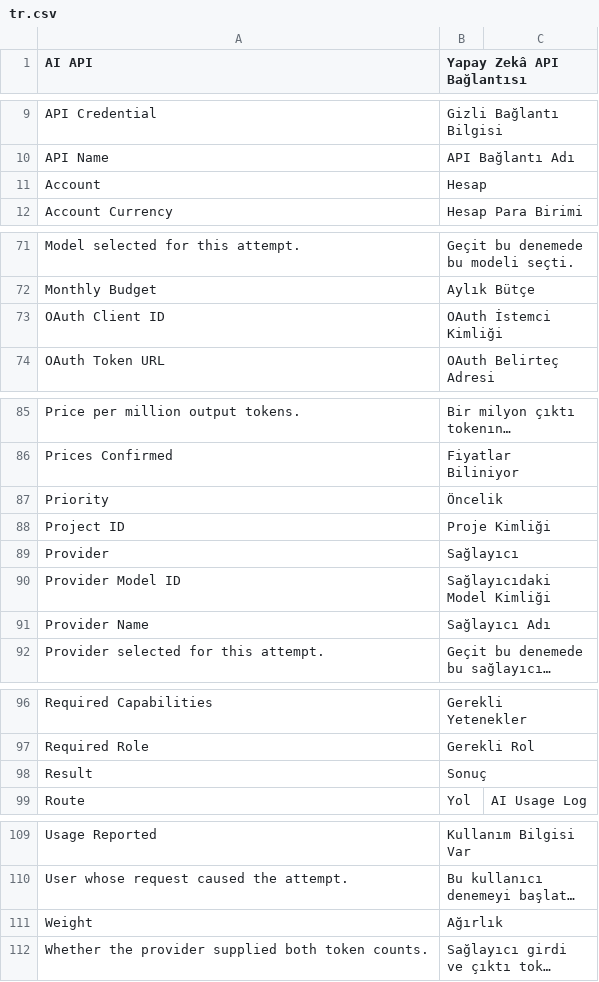
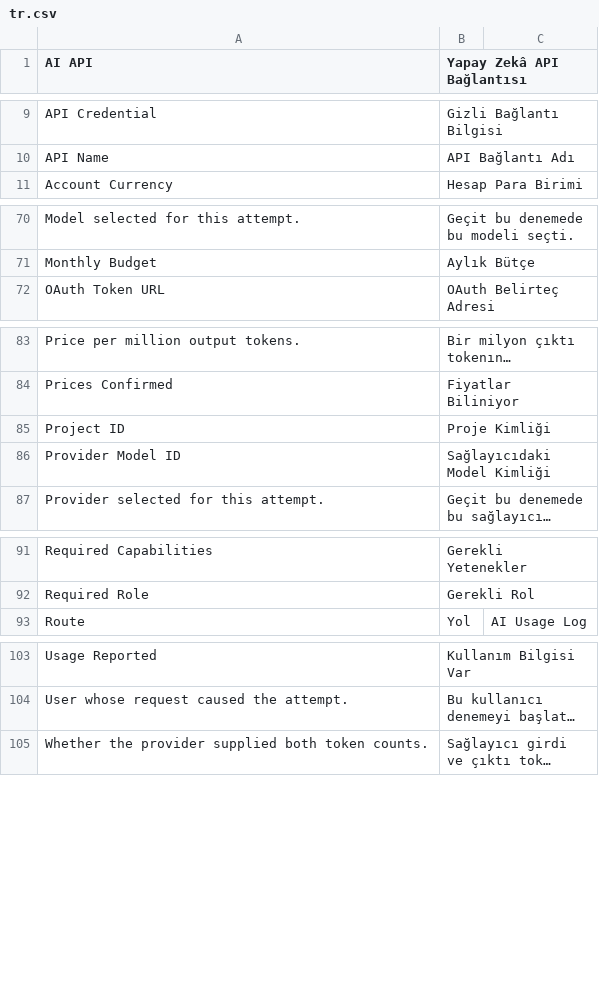
Before and after one commit to karacaismail/frappesetup, a CSV file: backend/apps/platform_core/platform_core/translations/tr.csv, drawn as a sheet; only a part is shown, gaps mark what is left out; long unchanged cells end in …; the diff names each change by its address in the sheet, - before the commit and + after, or states it on an @@ line.

Commit message:
Çeviri: Frappe çevirisini ezen yedi bağlamsız satır kaldırıldı (O-23)

```diff
--- a/backend/apps/platform_core/platform_core/translations/tr.csv
+++ b/backend/apps/platform_core/platform_core/translations/tr.csv
-row 11: Account | Hesap
-row 73: OAuth Client ID | OAuth İstemci Kimliği
-row 87: Priority | Öncelik
-row 89: Provider | Sağlayıcı
-row 91: Provider Name | Sağlayıcı Adı
-row 98: Result | Sonuç
-row 111: Weight | Ağırlık
```
